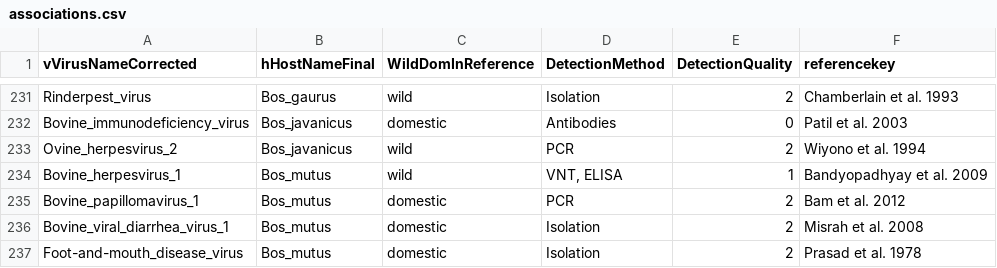
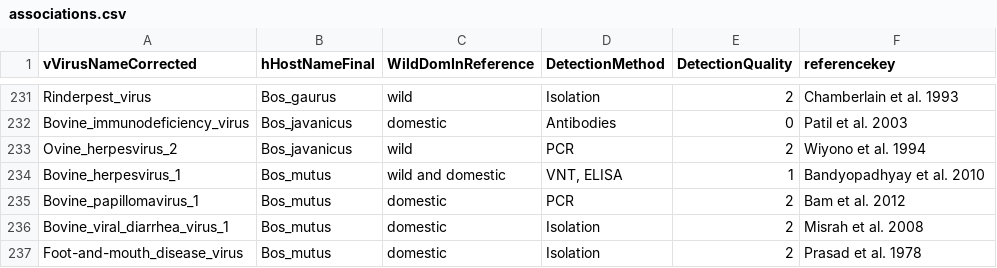
Before and after one commit to ecohealthalliance/HP3, a CSV file: data/associations.csv, drawn as a sheet; only a part is shown, gaps mark what is left out.

Commit message:
Correct Bandyopadhyay ref

```diff
--- a/data/associations.csv
+++ b/data/associations.csv
@@ -233,3 +233,3 @@ Bovine_immunodeficiency_virus,Bos_javanicus,domestic,Antibodies,0,Patil et al. 2
 Ovine_herpesvirus_2,Bos_javanicus,wild,PCR,2,Wiyono et al. 1994
-Bovine_herpesvirus_1,Bos_mutus,wild,"VNT, ELISA",1,Bandyopadhyay et al. 2009
+Bovine_herpesvirus_1,Bos_mutus,"wild and domestic","VNT, ELISA",1,Bandyopadhyay et al. 2010
 Bovine_papillomavirus_1,Bos_mutus,domestic,PCR,2,Bam et al. 2012
```
